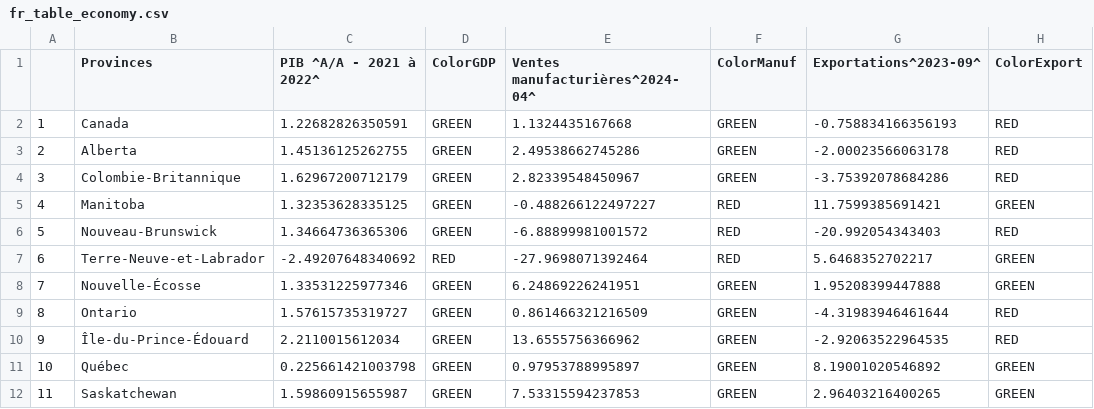
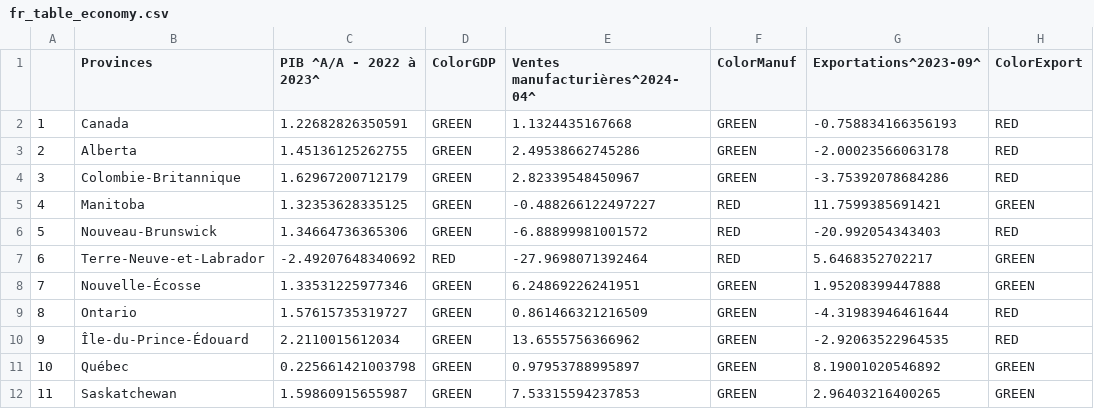
Before and after one commit to Dabra56/Economic_Dashboard, a CSV file: data/fr_table_economy.csv, drawn as a sheet; only a part is shown; the diff names each change by its address in the sheet, - before the commit and + after, or states it on an @@ line.

Commit message:
New Executive Order signed - data updated!

```diff
--- a/data/fr_table_economy.csv
+++ b/data/fr_table_economy.csv
-C1: PIB ^A/A - 2021 à 2022^
+C1: PIB ^A/A - 2022 à 2023^
```
